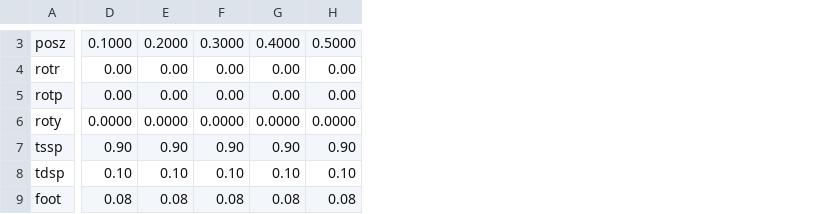
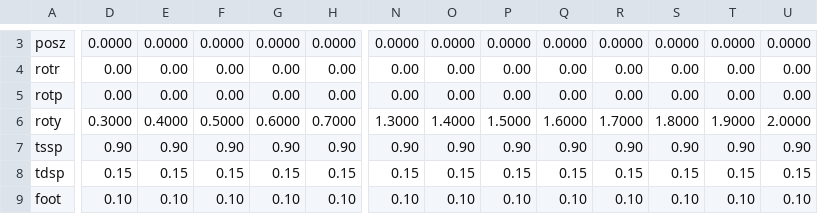
Before and after one commit to yongarry/tocabi_cc, a CSV file: cmd/global_command.csv, drawn as a sheet; only a part is shown, gaps mark what is left out; removed rows and columns are numbered as before the commit, all else as after; rows hold the shown columns only; the diff covers the shown part only; the diff names each change by its address in the sheet, - before the commit and + after, or states it on an @@ line.

```diff
--- a/cmd/global_command.csv
+++ b/cmd/global_command.csv
+column N, rows 3-7: 0.0000 | 0.00 | 0.00 | 1.3000 | 0.90; row 9: 0.10
+column O, rows 3-7: 0.0000 | 0.00 | 0.00 | 1.4000 | 0.90; row 9: 0.10
+column P, rows 3-7: 0.0000 | 0.00 | 0.00 | 1.5000 | 0.90; row 9: 0.10
+column Q, rows 3-7: 0.0000 | 0.00 | 0.00 | 1.6000 | 0.90; row 9: 0.10
+column R, rows 3-7: 0.0000 | 0.00 | 0.00 | 1.7000 | 0.90; row 9: 0.10
+column S, rows 3-7: 0.0000 | 0.00 | 0.00 | 1.8000 | 0.90; row 9: 0.10
+column T, rows 3-7: 0.0000 | 0.00 | 0.00 | 1.9000 | 0.90; row 9: 0.10
+column U, rows 3-7: 0.0000 | 0.00 | 0.00 | 2.0000 | 0.90; row 9: 0.10
-D3: 0.1000
+D3: 0.0000
-E3: 0.2000
+E3: 0.0000
-F3: 0.3000
+F3: 0.0000
-G3: 0.4000
+G3: 0.0000
-H3: 0.5000
+H3: 0.0000
-D6: 0.0000
+D6: 0.3000
-E6: 0.0000
+E6: 0.4000
-F6: 0.0000
+F6: 0.5000
-G6: 0.0000
+G6: 0.6000
-H6: 0.0000
+H6: 0.7000
+row 8: tdsp | 0.15 | 0.15 | 0.15 | 0.15 | 0.15 | 0.15 | 0.15 | 0.15 | 0.15 | 0.15 | 0.15 | 0.15 | 0.15
-A9: tdsp
+A9: foot
-row 9: foot | 0.08 | 0.08 | 0.08 | 0.08 | 0.08
```
Also changed, not shown: 34 edited cells elsewhere in this file, cmd/command.csv, 10 other files.
